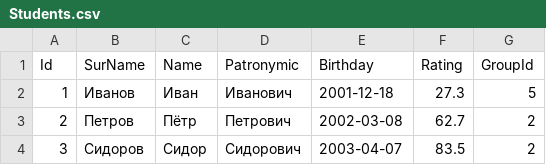
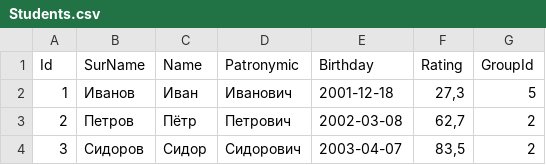
Before and after one commit to Infarh/StudentManager, a CSV file: StudentManager/Data/Students.csv, drawn as a sheet.

```diff
--- a/StudentManager/Data/Students.csv
+++ b/StudentManager/Data/Students.csv
@@ -1,4 +1,4 @@
 Id;SurName;Name;Patronymic;Birthday;Rating;GroupId
-1;Иванов;Иван;Иванович;2001-12-18;27.3;5
-2;Петров;Пётр;Петрович;2002-03-08;62.7;2
-3;Сидоров;Сидор;Сидорович;2003-04-07;83.5;2
+1;Иванов;Иван;Иванович;2001-12-18;27,3;5
+2;Петров;Пётр;Петрович;2002-03-08;62,7;2
+3;Сидоров;Сидор;Сидорович;2003-04-07;83,5;2
```
Also changed, not shown: 6 other files.
